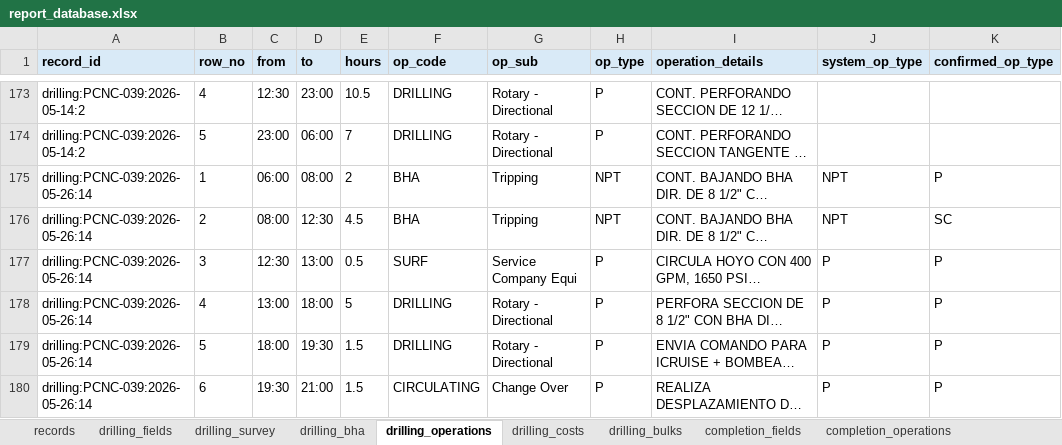
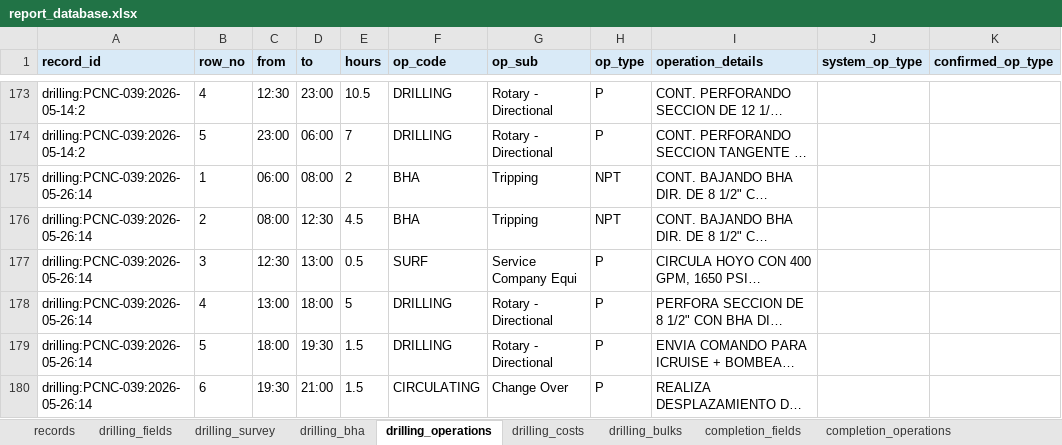
Before and after one commit to bethyoungjd374-ai/drilling-report-parser, an Excel workbook: outputs/report_database.xlsx, sheet drilling_operations, drawn as a sheet; only a part is shown, gaps mark what is left out; long unchanged cells end in …; values as stored, in another font and other column widths than the file's, no borders; the diff covers the shown part only; the diff names each change by its address in the sheet, - before the commit and + after, or states it on an @@ line.

```diff
--- a/outputs/report_database.xlsx (sheet drilling_operations)
+++ b/outputs/report_database.xlsx (sheet drilling_operations)
-J175:J176 (system_op_type): NPT
+J175:J176 (system_op_type): (empty)
-K175 (confirmed_op_type): P
+K175 (confirmed_op_type): (empty)
-K176 (confirmed_op_type): SC
+K176 (confirmed_op_type): (empty)
-J177:J180 (system_op_type): P
+J177:J180 (system_op_type): (empty)
-K177:K180 (confirmed_op_type): P
+K177:K180 (confirmed_op_type): (empty)
```
Also changed, not shown: 3 added rows and 66 edited cells elsewhere in this sheet, sheet records, sheet drilling_fields, sheet drilling_costs, 7 other files.
